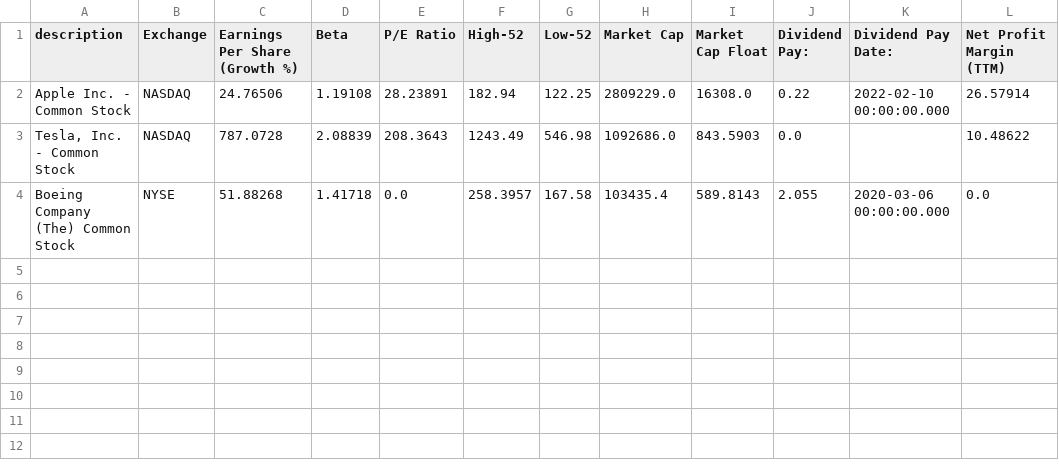
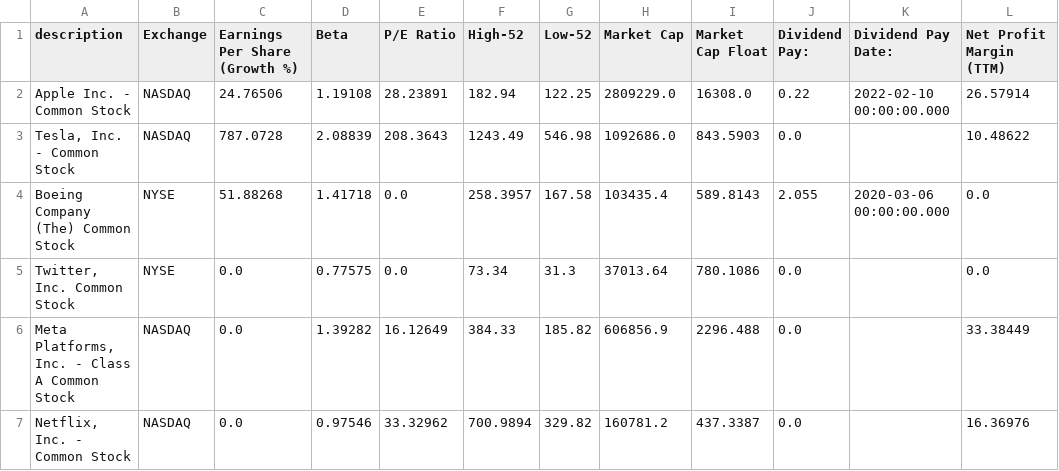
Before and after one commit to egrep6021ad/Python-Stock-Trading-Bot, a CSV file: 2022-04-10/04-10's fundamentals.csv, drawn as a sheet; the diff names each change by its address in the sheet, - before the commit and + after, or states it on an @@ line.

```diff
--- a/2022-04-10/04-10's fundamentals.csv
+++ b/2022-04-10/04-10's fundamentals.csv
+row 5: Twitter, Inc. Common Stock | NYSE | 0.0 | 0.77575 | 0.0 | 73.34 | 31.3 | 37013.64 | 780.1086 | 0.0 |  | 0.0
+row 6: Meta Platforms, Inc. - Class A Common Stock | NASDAQ | 0.0 | 1.39282 | 16.12649 | 384.33 | 185.82 | 606856.9 | 2296.488 | 0.0 |  | 33.38449
+row 7: Netflix, Inc. - Common Stock | NASDAQ | 0.0 | 0.97546 | 33.32962 | 700.9894 | 329.82 | 160781.2 | 437.3387 | 0.0 |  | 16.36976
```
Also changed, not shown: 2022-04-10/04-10's_quotes.csv, 7 other files.
